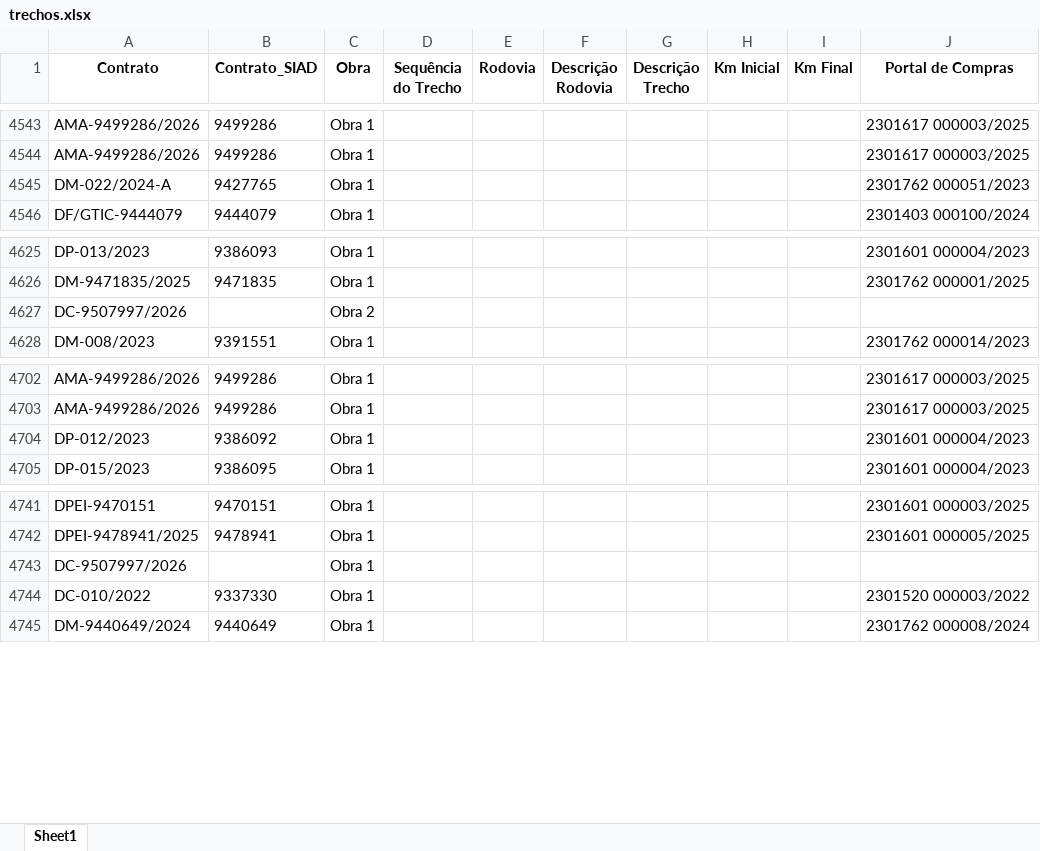
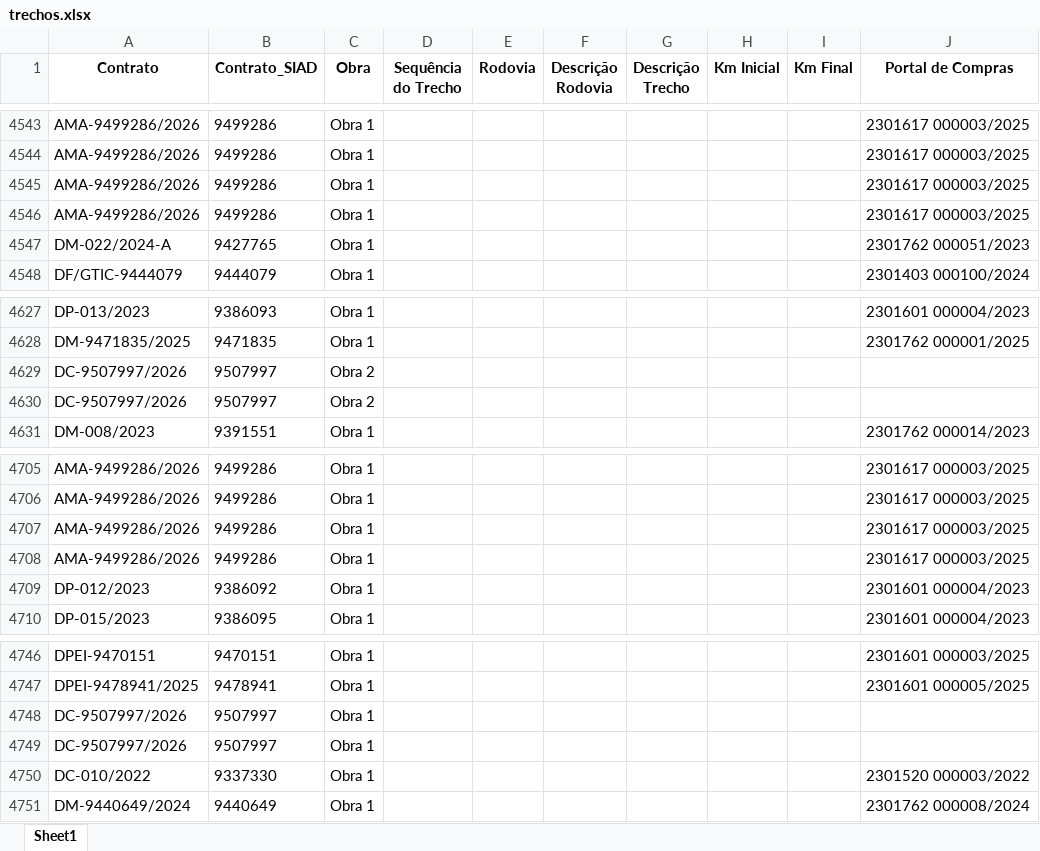
Before and after one commit to transparencia-mg/portal_obras, an Excel workbook: upload/trechos.xlsx, sheet Sheet1, drawn as a sheet; only a part is shown, gaps mark what is left out; values as stored, in another font and other column widths than the file's, no borders; addresses are those after the commit; the diff names each change by its address in the sheet, - before the commit and + after, or states it on an @@ line.

```diff
--- a/upload/trechos.xlsx (sheet Sheet1)
+++ b/upload/trechos.xlsx (sheet Sheet1)
+row 4545: AMA-9499286/2026 | 9499286 | Obra 1 |  |  |  |  |  |  | 2301617 000003/2025
+row 4546: AMA-9499286/2026 | 9499286 | Obra 1 |  |  |  |  |  |  | 2301617 000003/2025
-B4629 (Contrato_SIAD): (empty)
+B4629 (Contrato_SIAD): 9507997
+row 4630: DC-9507997/2026 | 9507997 | Obra 2
+row 4707: AMA-9499286/2026 | 9499286 | Obra 1 |  |  |  |  |  |  | 2301617 000003/2025
+row 4708: AMA-9499286/2026 | 9499286 | Obra 1 |  |  |  |  |  |  | 2301617 000003/2025
-B4748 (Contrato_SIAD): (empty)
+B4748 (Contrato_SIAD): 9507997
+row 4749: DC-9507997/2026 | 9507997 | Obra 1
```
Also changed, not shown: upload/contratos.xlsx, upload/coordenadas.xlsx, 4 other files.
